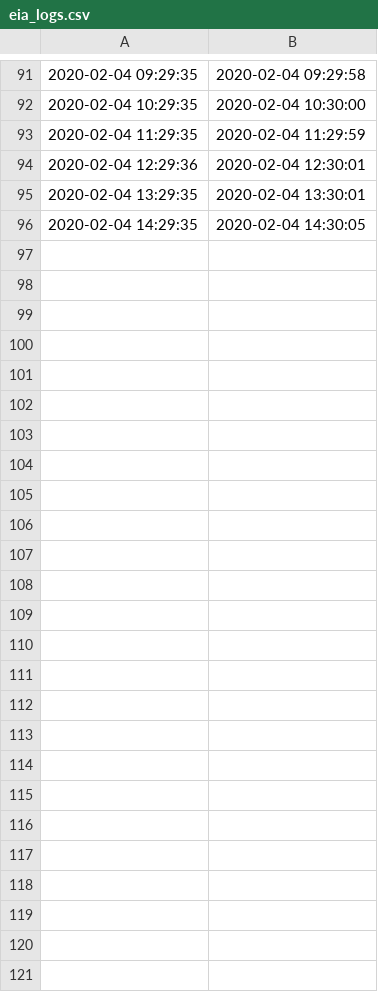
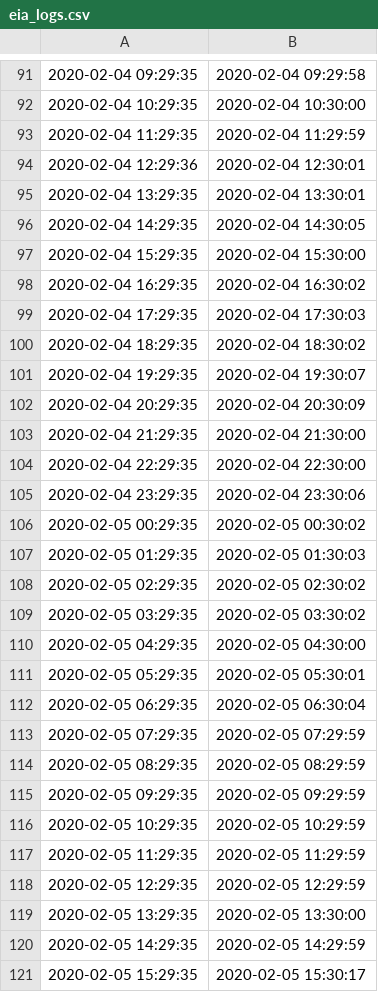
Before and after one commit to ndoroud/insight_project, a CSV file: logs/eia_logs.csv, drawn as a sheet; only a part is shown, gaps mark what is left out; the diff names each change by its address in the sheet, - before the commit and + after, or states it on an @@ line.

```diff
--- a/logs/eia_logs.csv
+++ b/logs/eia_logs.csv
+row 97: 2020-02-04 15:29:35 | 2020-02-04 15:30:00
+row 98: 2020-02-04 16:29:35 | 2020-02-04 16:30:02
+row 99: 2020-02-04 17:29:35 | 2020-02-04 17:30:03
+row 100: 2020-02-04 18:29:35 | 2020-02-04 18:30:02
+row 101: 2020-02-04 19:29:35 | 2020-02-04 19:30:07
+row 102: 2020-02-04 20:29:35 | 2020-02-04 20:30:09
+row 103: 2020-02-04 21:29:35 | 2020-02-04 21:30:00
+row 104: 2020-02-04 22:29:35 | 2020-02-04 22:30:00
+row 105: 2020-02-04 23:29:35 | 2020-02-04 23:30:06
+row 106: 2020-02-05 00:29:35 | 2020-02-05 00:30:02
+row 107: 2020-02-05 01:29:35 | 2020-02-05 01:30:03
+row 108: 2020-02-05 02:29:35 | 2020-02-05 02:30:02
+row 109: 2020-02-05 03:29:35 | 2020-02-05 03:30:02
+row 110: 2020-02-05 04:29:35 | 2020-02-05 04:30:00
+row 111: 2020-02-05 05:29:35 | 2020-02-05 05:30:01
+row 112: 2020-02-05 06:29:35 | 2020-02-05 06:30:04
+row 113: 2020-02-05 07:29:35 | 2020-02-05 07:29:59
+row 114: 2020-02-05 08:29:35 | 2020-02-05 08:29:59
+row 115: 2020-02-05 09:29:35 | 2020-02-05 09:29:59
+row 116: 2020-02-05 10:29:35 | 2020-02-05 10:29:59
+row 117: 2020-02-05 11:29:35 | 2020-02-05 11:29:59
+row 118: 2020-02-05 12:29:35 | 2020-02-05 12:29:59
+row 119: 2020-02-05 13:29:35 | 2020-02-05 13:30:00
+row 120: 2020-02-05 14:29:35 | 2020-02-05 14:29:59
+row 121: 2020-02-05 15:29:35 | 2020-02-05 15:30:17
```
Also changed, not shown: 1 other file.
